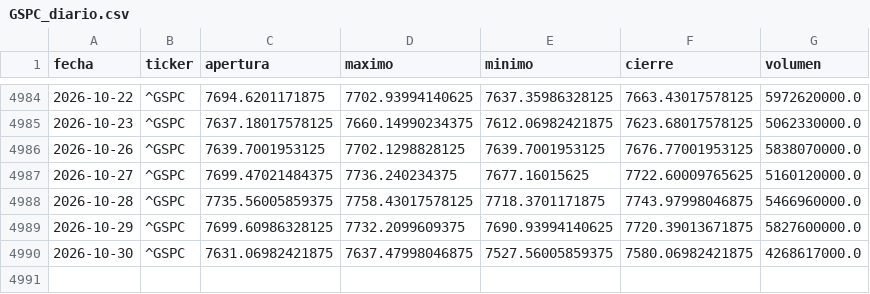
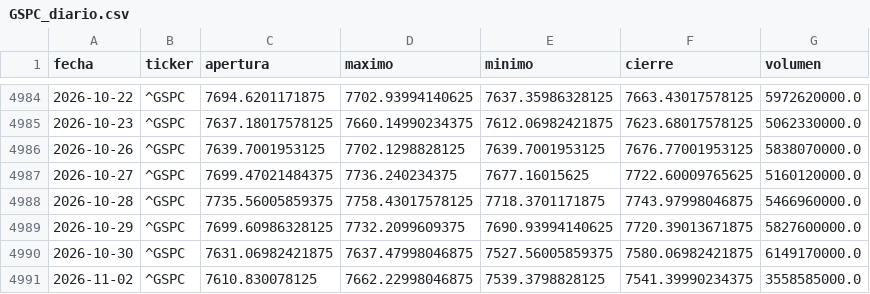
Before and after one commit to theosantacruz13-coder/Panel-bolsa-usa, a CSV file: datos/csv/GSPC_diario.csv, drawn as a sheet; only a part is shown, gaps mark what is left out.

```diff
--- a/datos/csv/GSPC_diario.csv
+++ b/datos/csv/GSPC_diario.csv
@@ -4989,2 +4989,3 @@ fecha,ticker,apertura,maximo,minimo,cierre,volumen
 2026-10-29,^GSPC,7699.60986328125,7732.2099609375,7690.93994140625,7720.39013671875,5827600000.0
-2026-10-30,^GSPC,7631.06982421875,7637.47998046875,7527.56005859375,7580.06982421875,4268617000.0
+2026-10-30,^GSPC,7631.06982421875,7637.47998046875,7527.56005859375,7580.06982421875,6149170000.0
+2026-11-02,^GSPC,7610.830078125,7662.22998046875,7539.3798828125,7541.39990234375,3558585000.0
```
Also changed, not shown: datos/csv/DIA_diario.csv, datos/csv/DJI_diario.csv, 18 other files.
